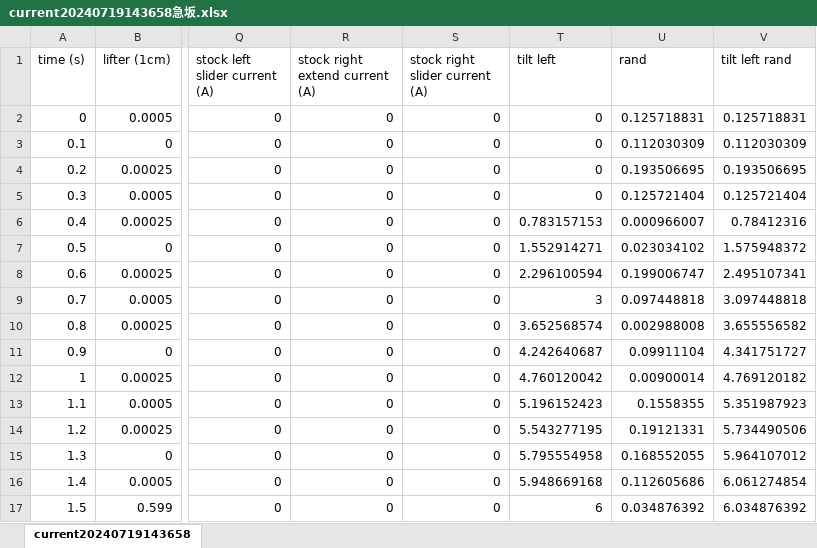
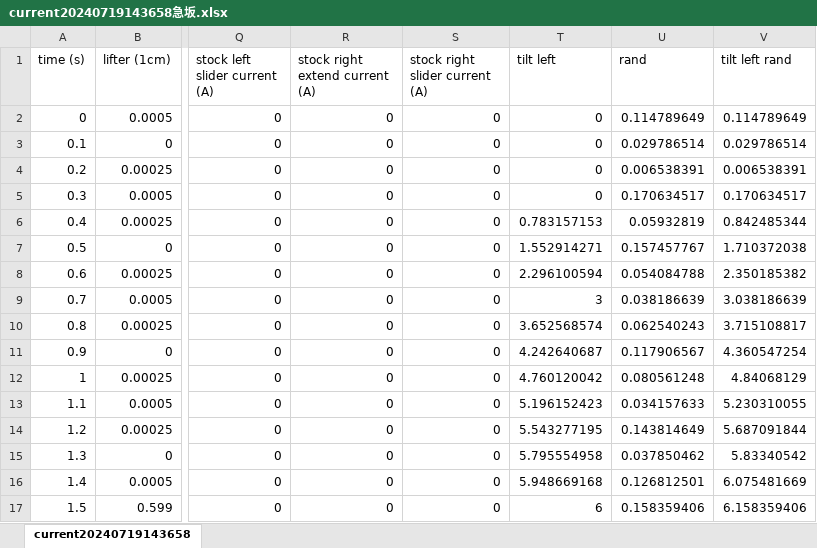
Before and after one commit to Small-Island/VRSJ2024, an Excel workbook: current20240719143658急坂.xlsx, sheet current20240719143658, drawn as a sheet; only a part is shown, gaps mark what is left out; values as stored, in another font and other column widths than the file's, no borders; charts and pictures not drawn; the diff covers the shown part only; the diff names each change by its address in the sheet, - before the commit and + after, or states it on an @@ line.

Commit message:
faf

```diff
--- a/current20240719143658急坂.xlsx (sheet current20240719143658)
+++ b/current20240719143658急坂.xlsx (sheet current20240719143658)
-U2 (rand): 0.125718831
+U2 (rand): 0.114789649
-V2 (tilt left rand): 0.125718831
+V2 (tilt left rand): 0.114789649
-U3 (rand): 0.112030309
+U3 (rand): 0.029786514
-V3 (tilt left rand): 0.112030309
+V3 (tilt left rand): 0.029786514
-U4 (rand): 0.193506695
+U4 (rand): 0.006538391
-V4 (tilt left rand): 0.193506695
+V4 (tilt left rand): 0.006538391
-U5 (rand): 0.125721404
+U5 (rand): 0.170634517
-V5 (tilt left rand): 0.125721404
+V5 (tilt left rand): 0.170634517
-U6 (rand): 0.000966007
+U6 (rand): 0.05932819
-V6 (tilt left rand): 0.78412316
+V6 (tilt left rand): 0.842485344
-U7 (rand): 0.023034102
+U7 (rand): 0.157457767
-V7 (tilt left rand): 1.575948372
+V7 (tilt left rand): 1.710372038
-U8 (rand): 0.199006747
+U8 (rand): 0.054084788
-V8 (tilt left rand): 2.495107341
+V8 (tilt left rand): 2.350185382
-U9 (rand): 0.097448818
+U9 (rand): 0.038186639
-V9 (tilt left rand): 3.097448818
+V9 (tilt left rand): 3.038186639
-U10 (rand): 0.002988008
+U10 (rand): 0.062540243
-V10 (tilt left rand): 3.655556582
+V10 (tilt left rand): 3.715108817
-U11 (rand): 0.09911104
+U11 (rand): 0.117906567
-V11 (tilt left rand): 4.341751727
+V11 (tilt left rand): 4.360547254
-U12 (rand): 0.00900014
+U12 (rand): 0.080561248
-V12 (tilt left rand): 4.769120182
+V12 (tilt left rand): 4.84068129
-U13 (rand): 0.1558355
+U13 (rand): 0.034157633
-V13 (tilt left rand): 5.351987923
+V13 (tilt left rand): 5.230310055
-U14 (rand): 0.19121331
+U14 (rand): 0.143814649
-V14 (tilt left rand): 5.734490506
+V14 (tilt left rand): 5.687091844
-U15 (rand): 0.168552055
+U15 (rand): 0.037850462
-V15 (tilt left rand): 5.964107012
+V15 (tilt left rand): 5.83340542
-U16 (rand): 0.112605686
+U16 (rand): 0.126812501
-V16 (tilt left rand): 6.061274854
+V16 (tilt left rand): 6.075481669
-U17 (rand): 0.034876392
+U17 (rand): 0.158359406
-V17 (tilt left rand): 6.034876392
+V17 (tilt left rand): 6.158359406
```
Also changed, not shown: 464 edited cells elsewhere in this sheet, charts or pictures.
